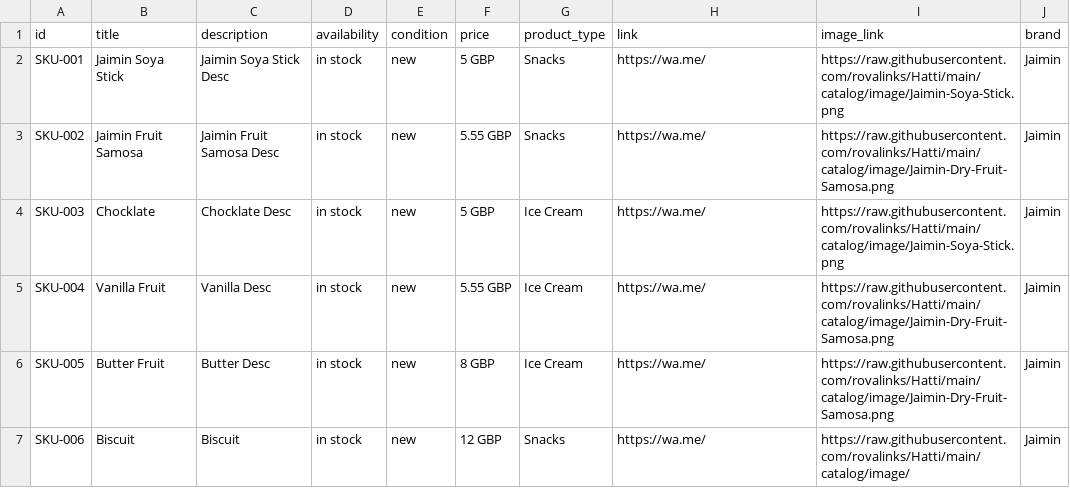
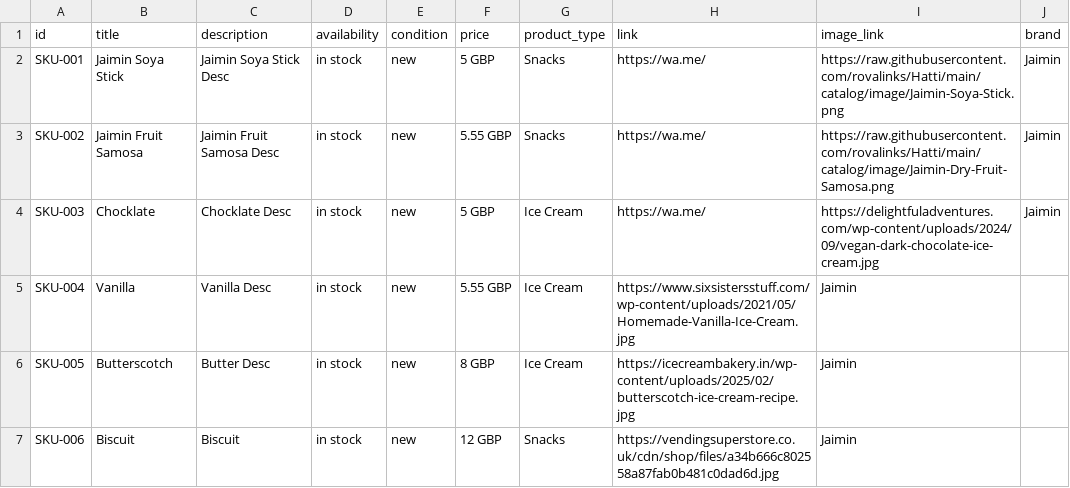
Before and after one commit to rovalinks/Hatti, a CSV file: catalog/products.csv, drawn as a sheet.

Commit message:
Update products.csv

```diff
--- a/catalog/products.csv
+++ b/catalog/products.csv
@@ -3,5 +3,5 @@ SKU-001,Jaimin Soya Stick,Jaimin Soya Stick Desc,in stock,new,5 GBP,Snacks,https
 SKU-002,Jaimin Fruit Samosa,Jaimin Fruit Samosa Desc,in stock,new,5.55 GBP,Snacks,https://wa.me/,https://raw.githubusercontent.com/rovalinks/Hatti/main/catalog/image/Jaimin-Dry-Fruit-Samosa.png,Jaimin
-SKU-003,Chocklate,Chocklate Desc,in stock,new,5 GBP,Ice Cream,https://wa.me/,https://raw.githubusercontent.com/rovalinks/Hatti/main/catalog/image/Jaimin-Soya-Stick.png,Jaimin
-SKU-004,Vanilla Fruit,Vanilla Desc,in stock,new,5.55 GBP,Ice Cream,https://wa.me/,https://raw.githubusercontent.com/rovalinks/Hatti/main/catalog/image/Jaimin-Dry-Fruit-Samosa.png,Jaimin
-SKU-005,Butter Fruit,Butter Desc,in stock,new,8 GBP,Ice Cream,https://wa.me/,https://raw.githubusercontent.com/rovalinks/Hatti/main/catalog/image/Jaimin-Dry-Fruit-Samosa.png,Jaimin
-SKU-006,Biscuit,Biscuit,in stock,new,12 GBP,Snacks,https://wa.me/,https://raw.githubusercontent.com/rovalinks/Hatti/main/catalog/image/,Jaimin
+SKU-003,Chocklate,Chocklate Desc,in stock,new,5 GBP,Ice Cream,https://wa.me/,https://delightfuladventures.com/wp-content/uploads/2024/09/vegan-dark-chocolate-ice-cream.jpg,Jaimin
+SKU-004,Vanilla,Vanilla Desc,in stock,new,5.55 GBP,Ice Cream,https://www.sixsistersstuff.com/wp-content/uploads/2021/05/Homemade-Vanilla-Ice-Cream.jpg,Jaimin
+SKU-005,Butterscotch,Butter Desc,in stock,new,8 GBP,Ice Cream,https://icecreambakery.in/wp-content/uploads/2025/02/butterscotch-ice-cream-recipe.jpg,Jaimin
+SKU-006,Biscuit,Biscuit,in stock,new,12 GBP,Snacks,https://vendingsuperstore.co.uk/cdn/shop/files/a34b666c802558a87fab0b481c0dad6d.jpg,Jaimin
```
